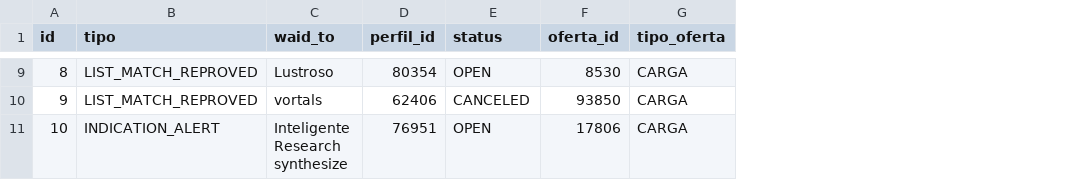
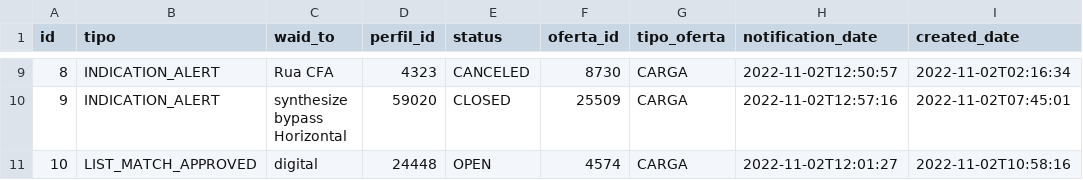
Before and after one commit to Barbaracosta1996/Freteapp, a CSV file: src/main/resources/config/liquibase/fake-data/whats_message_batch.csv, drawn as a sheet; only a part is shown, gaps mark what is left out; the diff covers the shown part only; the diff names each change by its address in the sheet, - before the commit and + after, or states it on an @@ line.

```diff
--- a/src/main/resources/config/liquibase/fake-data/whats_message_batch.csv
+++ b/src/main/resources/config/liquibase/fake-data/whats_message_batch.csv
+column H (notification_date), rows 9-11: 2022-11-02T12:50:57 | 2022-11-02T12:57:16 | 2022-11-02T12:01:27
+column I (created_date), rows 9-11: 2022-11-02T02:16:34 | 2022-11-02T07:45:01 | 2022-11-02T10:58:16
-B9:B10 (tipo): LIST_MATCH_REPROVED
+B9:B10 (tipo): INDICATION_ALERT
-C9 (waid_to): Lustroso
+C9 (waid_to): Rua CFA
-D9 (perfil_id): 80354
+D9 (perfil_id): 4323
-E9 (status): OPEN
+E9 (status): CANCELED
-F9 (oferta_id): 8530
+F9 (oferta_id): 8730
-C10 (waid_to): vortals
+C10 (waid_to): synthesize bypass Horizontal
-D10 (perfil_id): 62406
+D10 (perfil_id): 59020
-E10 (status): CANCELED
+E10 (status): CLOSED
-F10 (oferta_id): 93850
+F10 (oferta_id): 25509
-B11 (tipo): INDICATION_ALERT
+B11 (tipo): LIST_MATCH_APPROVED
-C11 (waid_to): Inteligente Research synthesize
+C11 (waid_to): digital
-D11 (perfil_id): 76951
+D11 (perfil_id): 24448
-F11 (oferta_id): 17806
+F11 (oferta_id): 4574
```
Also changed, not shown: 30 edited cells elsewhere in this file, 36 other files.
